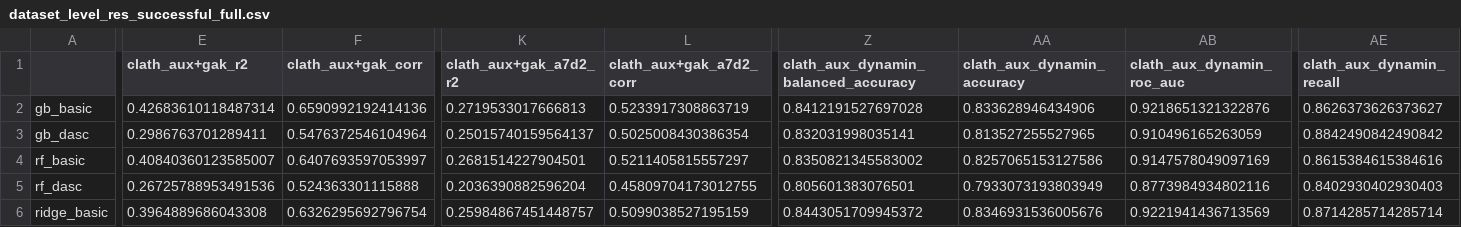
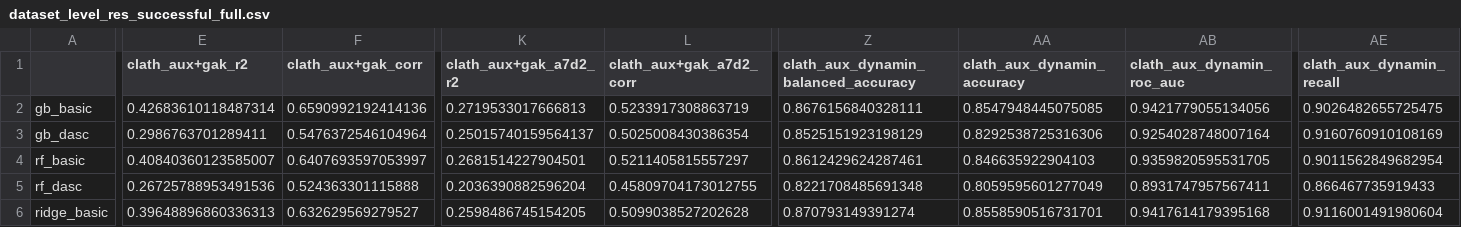
Before and after one commit to Yu-Group/molecular-partner-prediction, a CSV file: reports/dataset_level_res_successful_full.csv, drawn as a sheet; only a part is shown, gaps mark what is left out; the diff covers the shown part only; the diff names each change by its address in the sheet, - before the commit and + after, or states it on an @@ line.

```diff
--- a/reports/dataset_level_res_successful_full.csv
+++ b/reports/dataset_level_res_successful_full.csv
-Z2: 0.8412191527697028
+Z2: 0.8676156840328111
-AA2 (clath_aux_dynamin_accuracy): 0.833628946434906
+AA2 (clath_aux_dynamin_accuracy): 0.8547948445075085
-AB2 (clath_aux_dynamin_roc_auc): 0.9218651321322876
+AB2 (clath_aux_dynamin_roc_auc): 0.9421779055134056
-AE2 (clath_aux_dynamin_recall): 0.8626373626373627
+AE2 (clath_aux_dynamin_recall): 0.9026482655725475
-Z3: 0.832031998035141
+Z3: 0.8525151923198129
-AA3 (clath_aux_dynamin_accuracy): 0.813527255527965
+AA3 (clath_aux_dynamin_accuracy): 0.8292538725316306
-AB3 (clath_aux_dynamin_roc_auc): 0.910496165263059
+AB3 (clath_aux_dynamin_roc_auc): 0.9254028748007164
-AE3 (clath_aux_dynamin_recall): 0.8842490842490842
+AE3 (clath_aux_dynamin_recall): 0.9160760910108169
-Z4: 0.8350821345583002
+Z4: 0.8612429624287461
-AA4 (clath_aux_dynamin_accuracy): 0.8257065153127586
+AA4 (clath_aux_dynamin_accuracy): 0.846635922904103
-AB4 (clath_aux_dynamin_roc_auc): 0.9147578049097169
+AB4 (clath_aux_dynamin_roc_auc): 0.9359820595531705
-AE4 (clath_aux_dynamin_recall): 0.8615384615384616
+AE4 (clath_aux_dynamin_recall): 0.9011562849682954
-Z5: 0.805601383076501
+Z5: 0.8221708485691348
-AA5 (clath_aux_dynamin_accuracy): 0.7933073193803949
+AA5 (clath_aux_dynamin_accuracy): 0.8059595601277049
-AB5 (clath_aux_dynamin_roc_auc): 0.8773984934802116
+AB5 (clath_aux_dynamin_roc_auc): 0.8931747957567411
-AE5 (clath_aux_dynamin_recall): 0.8402930402930403
+AE5 (clath_aux_dynamin_recall): 0.866467735919433
-E6 (clath_aux+gak_r2): 0.3964889686043308
+E6 (clath_aux+gak_r2): 0.39648896860336313
-F6 (clath_aux+gak_corr): 0.6326295692796754
+F6 (clath_aux+gak_corr): 0.632629569279527
-K6 (clath_aux+gak_a7d2_r2): 0.25984867451448757
+K6 (clath_aux+gak_a7d2_r2): 0.2598486745154205
-L6 (clath_aux+gak_a7d2_corr): 0.5099038527195159
+L6 (clath_aux+gak_a7d2_corr): 0.5099038527202628
-Z6: 0.8443051709945372
+Z6: 0.870793149391274
-AA6 (clath_aux_dynamin_accuracy): 0.8346931536005676
+AA6 (clath_aux_dynamin_accuracy): 0.8558590516731701
-AB6 (clath_aux_dynamin_roc_auc): 0.9221941436713569
+AB6 (clath_aux_dynamin_roc_auc): 0.9417614179395168
-AE6 (clath_aux_dynamin_recall): 0.8714285714285714
+AE6 (clath_aux_dynamin_recall): 0.9116001491980604
```
Also changed, not shown: 44 edited cells elsewhere in this file, reports/cell_level_res_successful_full.csv, 8 other files.
